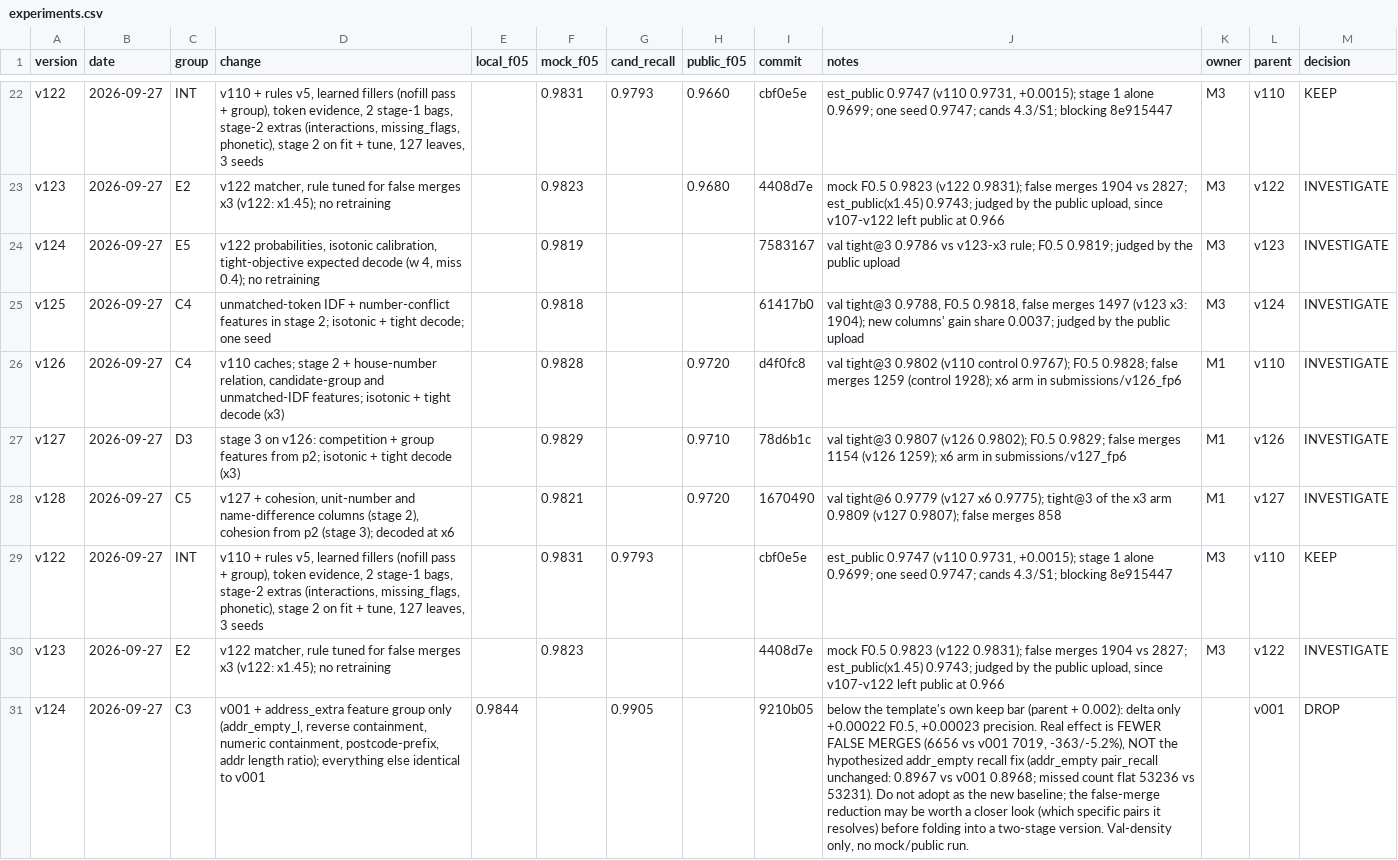
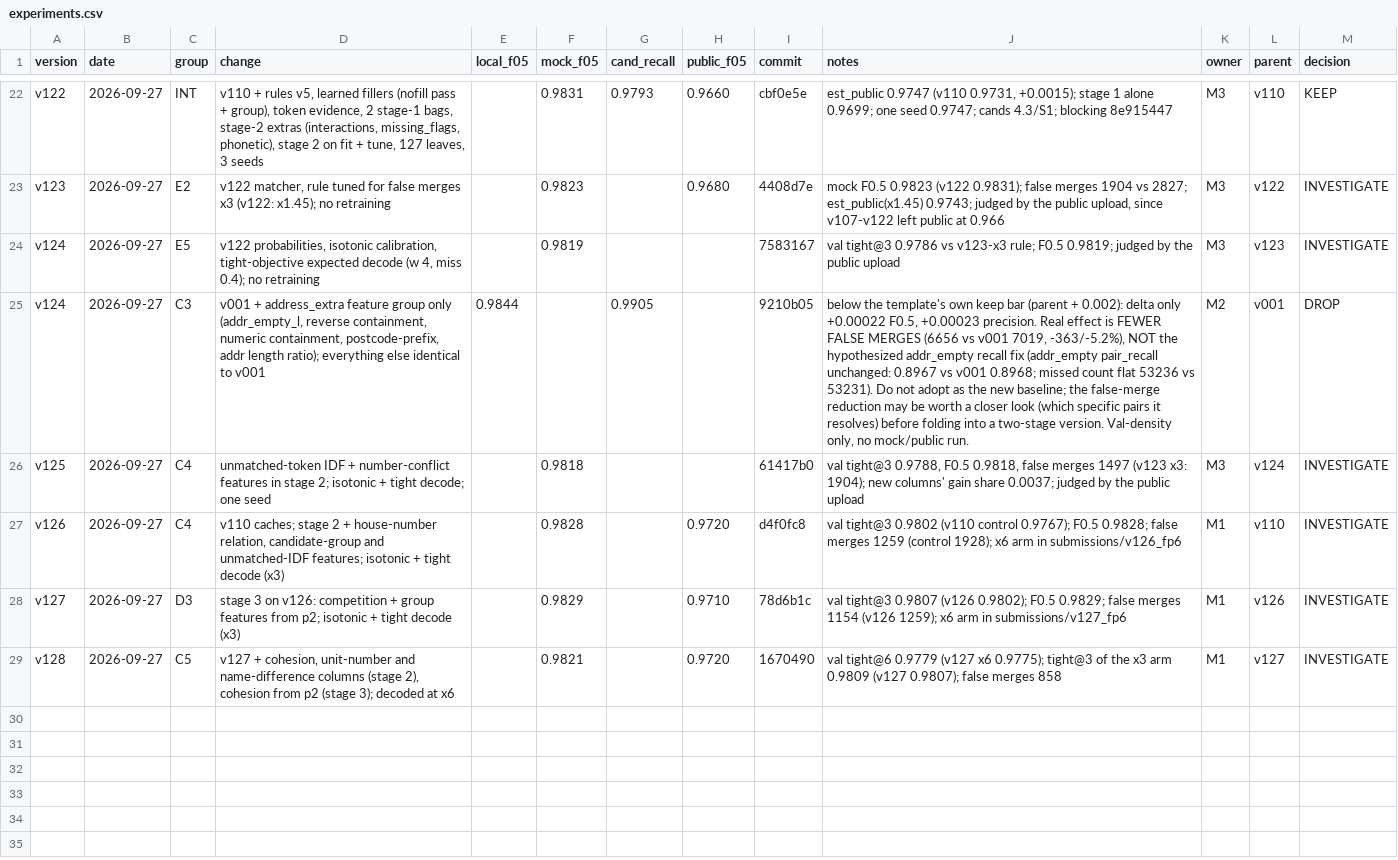
Before and after one commit to Tony-AJ/business_entity_resolution, a CSV file: experiments/experiments.csv, drawn as a sheet; only a part is shown, gaps mark what is left out; removed rows and columns are numbered as before the commit, all else as after; the diff names each change by its address in the sheet, - before the commit and + after, or states it on an @@ line.

Commit message:
chore(experiments): drop the stale v122/v123 rows the union merge kept
Merging origin/newfeatureblocking re-added its older copies of the v122 and v123 rows (no public score) next to main's. M2's v124_address_extra_targeted row now sits after M3's v124 row, with its owner (M2) filled in.

```diff
--- a/experiments/experiments.csv
+++ b/experiments/experiments.csv
+row 25: v124 | 2026-09-27 | C3 | v001 + address_extra feature group only (addr_empty_l, reverse containment, numeric containment, postcode-prefix, addr length ratio); everything else identical to v001 | 0.9844 |  | 0.9905 |  | 9210b05 | below the template's own keep bar (parent + 0.002): delta only +0.00022 F0.5, +0.00023 precision. Real effect is FEWER FALSE MERGES (6656 vs v001 7019, -363/-5.2%), NOT the hypothesized addr_empty recall fix (addr_empty pair_recall unchanged: 0.8967 vs v001 0.8968; missed count flat 53236 vs 53231). Do not adopt as the new baseline; the false-merge reduction may be worth a closer look (which specific pairs it resolves) before folding into a two-stage version. Val-density only, no mock/public run. | M2 | v001 | DROP
-row 29: v122 | 2026-09-27 | INT | v110 + rules v5, learned fillers (nofill pass + group), token evidence, 2 stage-1 bags, stage-2 extras (interactions, missing_flags, phonetic), stage 2 on fit + tune, 127 leaves, 3 seeds |  | 0.9831 | 0.9793 |  | cbf0e5e | est_public 0.9747 (v110 0.9731, +0.0015); stage 1 alone 0.9699; one seed 0.9747; cands 4.3/S1; blocking 8e915447 | M3 | v110 | KEEP
-row 30: v123 | 2026-09-27 | E2 | v122 matcher, rule tuned for false merges x3 (v122: x1.45); no retraining |  | 0.9823 |  |  | 4408d7e | mock F0.5 0.9823 (v122 0.9831); false merges 1904 vs 2827; est_public(x1.45) 0.9743; judged by the public upload, since v107-v122 left public at 0.966 | M3 | v122 | INVESTIGATE
-row 31: v124 | 2026-09-27 | C3 | v001 + address_extra feature group only (addr_empty_l, reverse containment, numeric containment, postcode-prefix, addr length ratio); everything else identical to v001 | 0.9844 |  | 0.9905 |  | 9210b05 | below the template's own keep bar (parent + 0.002): delta only +0.00022 F0.5, +0.00023 precision. Real effect is FEWER FALSE MERGES (6656 vs v001 7019, -363/-5.2%), NOT the hypothesized addr_empty recall fix (addr_empty pair_recall unchanged: 0.8967 vs v001 0.8968; missed count flat 53236 vs 53231). Do not adopt as the new baseline; the false-merge reduction may be worth a closer look (which specific pairs it resolves) before folding into a two-stage version. Val-density only, no mock/public run. |  | v001 | DROP
```
